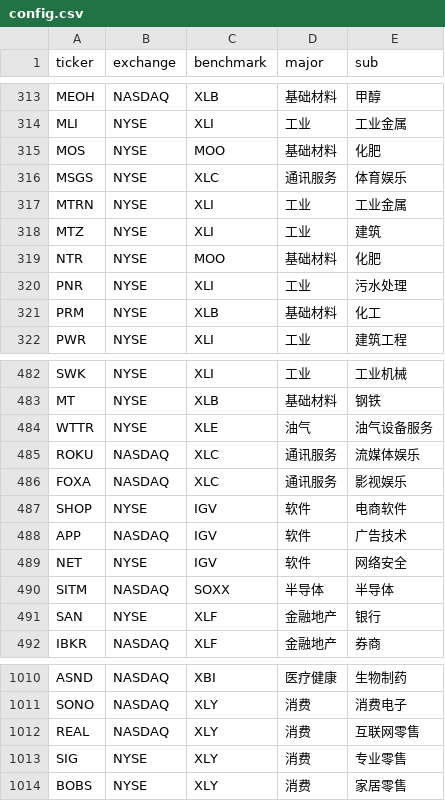
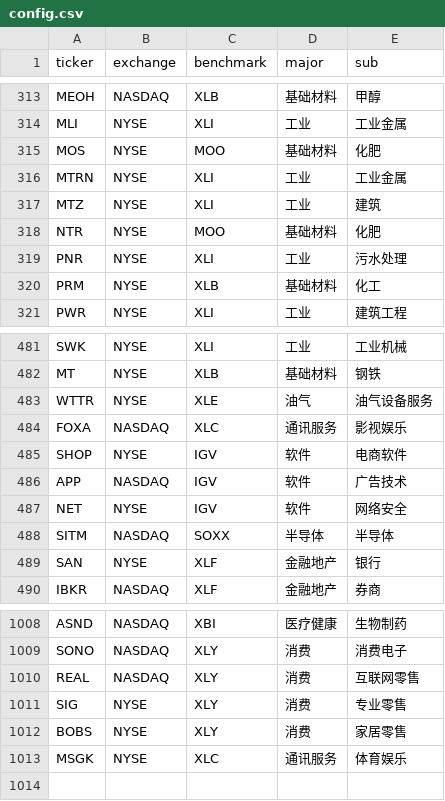
Before and after one commit to coopofficialaaron-cmd/Trend_Tracking_Cld, a CSV file: config.csv, drawn as a sheet; only a part is shown, gaps mark what is left out.

```diff
--- a/config.csv
+++ b/config.csv
@@ -315,3 +315,2 @@ MLI,NYSE,XLI,工业,工业金属
 MOS,NYSE,MOO,基础材料,化肥
-MSGS,NYSE,XLC,通讯服务,体育娱乐
 MTRN,NYSE,XLI,工业,工业金属
@@ -484,3 +483,2 @@ MT,NYSE,XLB,基础材料,钢铁
 WTTR,NYSE,XLE,油气,油气设备服务
-ROKU,NASDAQ,XLC,通讯服务,流媒体娱乐
 FOXA,NASDAQ,XLC,通讯服务,影视娱乐
@@ -1014 +1012,2 @@ SIG,NYSE,XLY,消费,专业零售
 BOBS,NYSE,XLY,消费,家居零售
+MSGK,NYSE,XLC,通讯服务,体育娱乐
```
